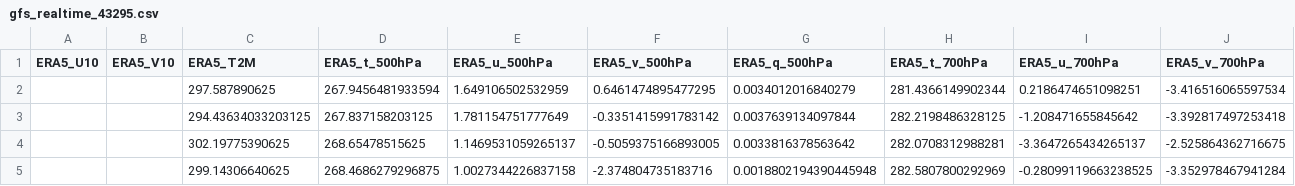
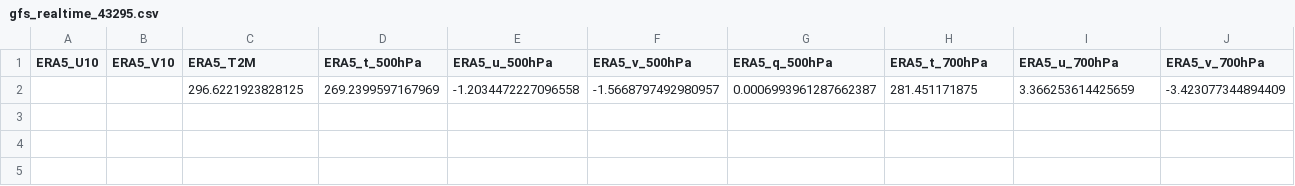
Before and after one commit to Aprameya05/CSIR-Thunderstorm-Bengaluru, a CSV file: data/gfs_realtime_43295.csv, drawn as a sheet; only a part is shown; removed rows and columns are numbered as before the commit, all else as after; rows hold the shown columns only; the diff names each change by its address in the sheet, - before the commit and + after, or states it on an @@ line.

```diff
--- a/data/gfs_realtime_43295.csv
+++ b/data/gfs_realtime_43295.csv
-row 2:  |  | 297.587890625 | 267.9456481933594 | 1.649106502532959 | 0.6461474895477295 | 0.0034012016840279 | 281.4366149902344 | 0.2186474651098251 | -3.416516065597534
-row 3:  |  | 294.43634033203125 | 267.837158203125 | 1.781154751777649 | -0.3351415991783142 | 0.0037639134097844 | 282.2198486328125 | -1.208471655845642 | -3.392817497253418
-row 4:  |  | 302.19775390625 | 268.65478515625 | 1.1469531059265137 | -0.5059375166893005 | 0.0033816378563642 | 282.0708312988281 | -3.3647265434265137 | -2.525864362716675
-row 5:  |  | 299.14306640625 | 268.4686279296875 | 1.0027344226837158 | -2.374804735183716 | 0.0018802194390445948 | 282.5807800292969 | -0.28099119663238525 | -3.352978467941284
+row 2:  |  | 296.6221923828125 | 269.2399597167969 | -1.2034472227096558 | -1.5668797492980957 | 0.0006993961287662387 | 281.451171875 | 3.366253614425659 | -3.423077344894409
```
Also changed, not shown: data/forecast_log.csv, data/upperair_realtime_43295.csv, 7 other files.
